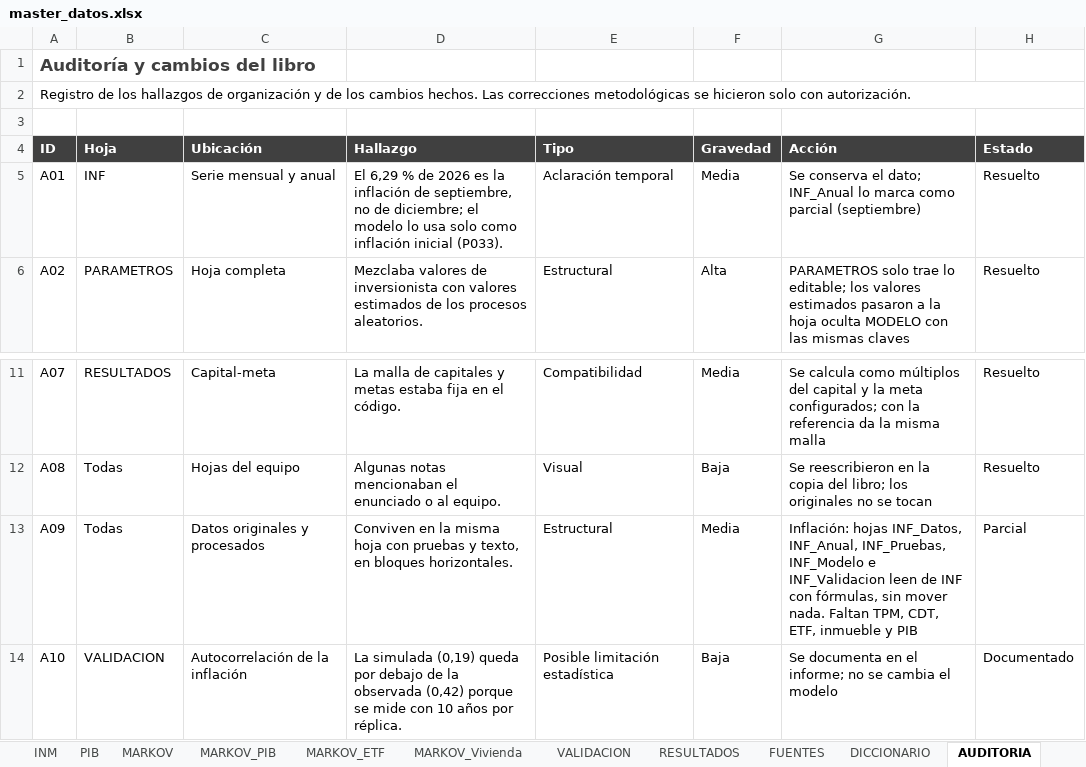
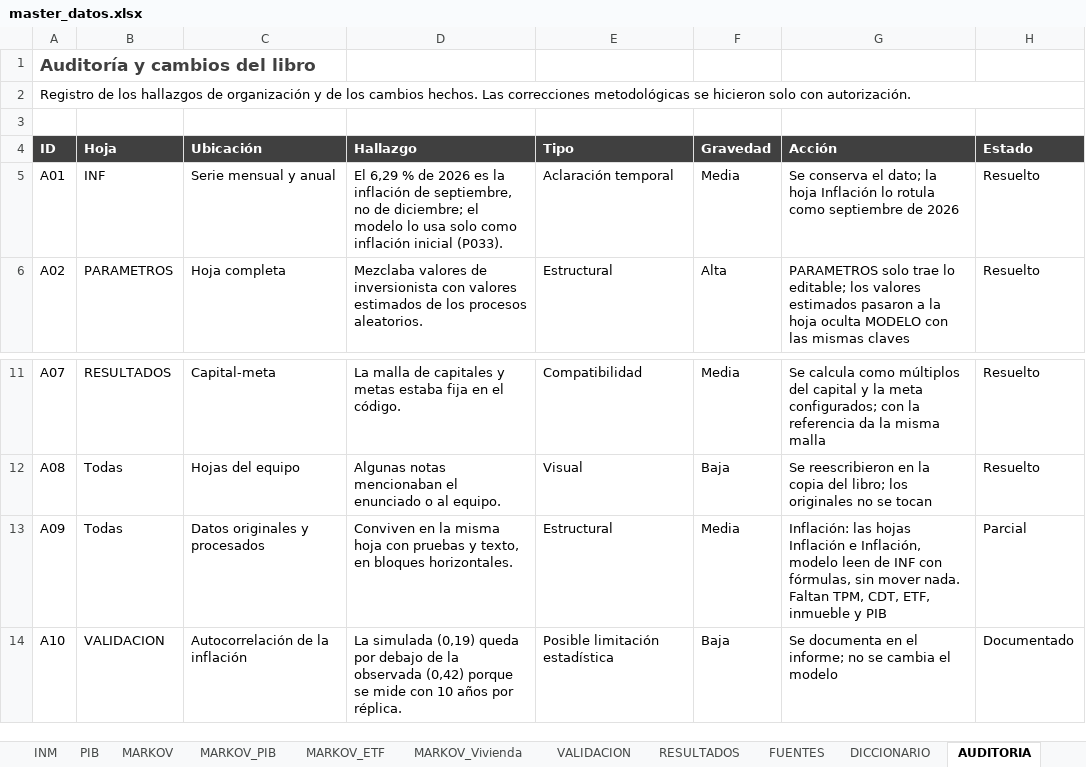
Before and after one commit to Samuek9/trabajo-final-simulacion, an Excel workbook: data/master_datos.xlsx, sheet AUDITORIA, drawn as a sheet; only a part is shown, gaps mark what is left out; values as stored, in another font and other column widths than the file's, no borders; the diff names each change by its address in the sheet, - before the commit and + after, or states it on an @@ line.

```diff
--- a/data/master_datos.xlsx (sheet AUDITORIA)
+++ b/data/master_datos.xlsx (sheet AUDITORIA)
-G5 (Acción): …el dato; INF_Anual lo marca como parcial (septiembre)
+G5 (Acción): …el dato; la hoja Inflación lo rotula como septiembre de 2026
-G13 (Acción): Inflación: hojas INF_Datos, INF_Anual, INF_Pruebas, INF_Modelo e INF_Validacion leen de…
+G13 (Acción): Inflación: las hojas Inflación e Inflación, modelo leen de…
```
Also changed, not shown: sheet Inflación, sheet Inflación, modelo, sheet LEEME, other sheet tabs, charts or pictures, 2 other files.
